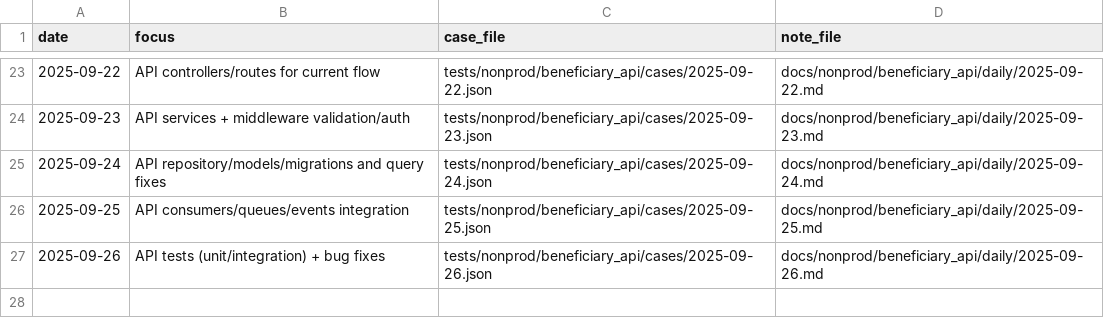
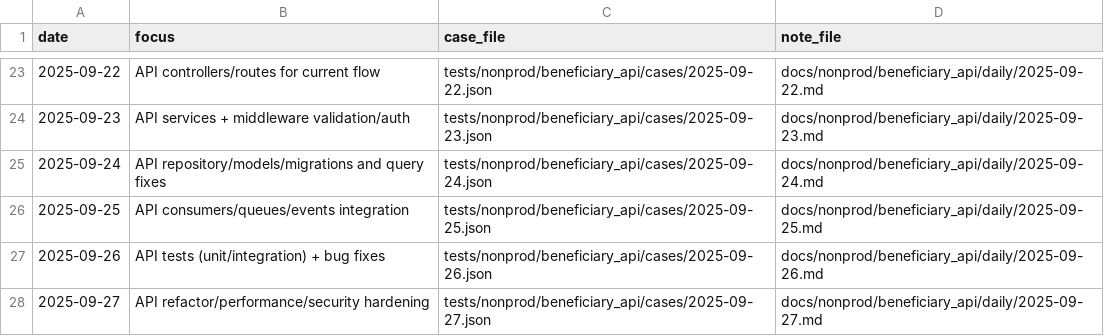
Before and after one commit to TalhaArjumand/aid-api, a CSV file: docs/nonprod/beneficiary_api/manifest.csv, drawn as a sheet; only a part is shown, gaps mark what is left out.

Commit message:
test(api): add nonprod beneficiary-api case for 2025-09-27

```diff
--- a/docs/nonprod/beneficiary_api/manifest.csv
+++ b/docs/nonprod/beneficiary_api/manifest.csv
@@ -27 +27,2 @@ date,focus,case_file,note_file
 2025-09-26,"API tests (unit/integration) + bug fixes",tests/nonprod/beneficiary_api/cases/2025-09-26.json,docs/nonprod/beneficiary_api/daily/2025-09-26.md
+2025-09-27,"API refactor/performance/security hardening",tests/nonprod/beneficiary_api/cases/2025-09-27.json,docs/nonprod/beneficiary_api/daily/2025-09-27.md
```
Also changed, not shown: 2 other files.
